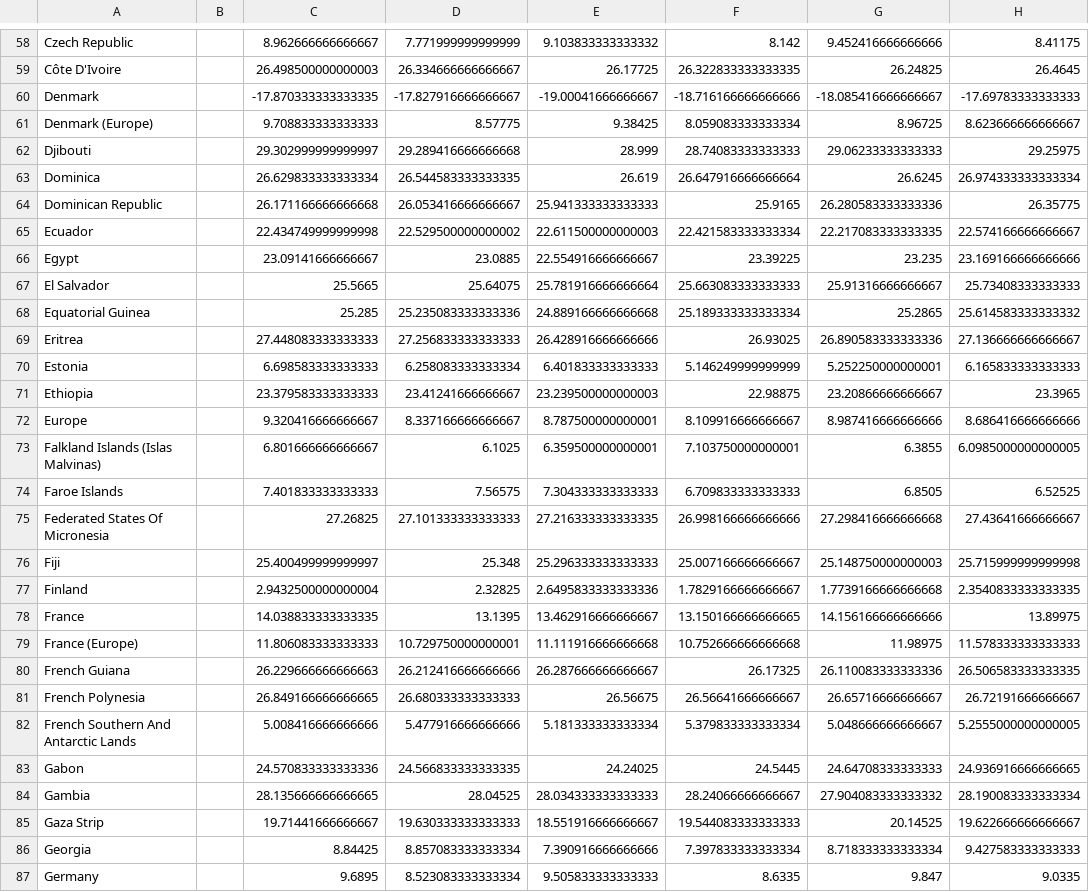
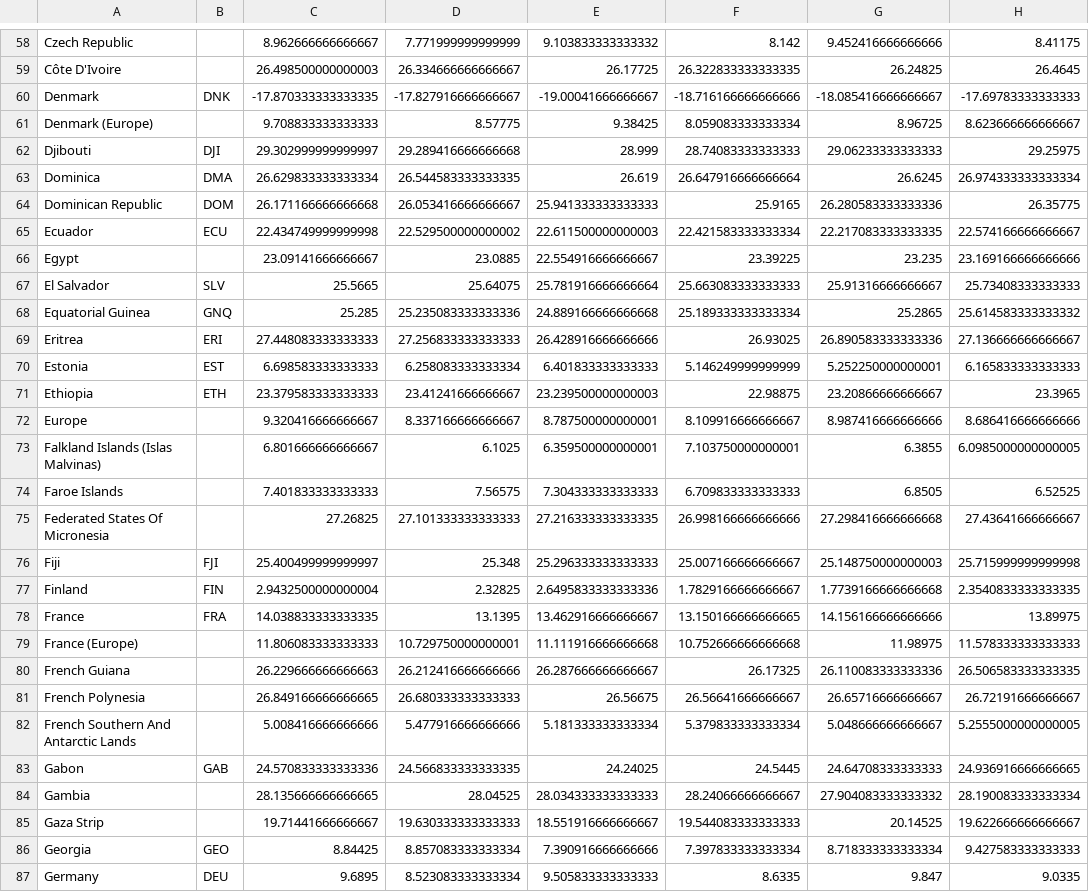
Before and after one commit to Alfredomg7/CO2EconomyInsights, a CSV file: data/clean_data/cleaned_temp_data.csv, drawn as a sheet; only a part is shown, gaps mark what is left out; the diff covers the shown part only; the diff names each change by its address in the sheet, - before the commit and + after, or states it on an @@ line.

```diff
--- a/data/clean_data/cleaned_temp_data.csv
+++ b/data/clean_data/cleaned_temp_data.csv
-B60: (empty)
+B60: DNK
-B62: (empty)
+B62: DJI
-B63: (empty)
+B63: DMA
-B64: (empty)
+B64: DOM
-B65: (empty)
+B65: ECU
-B67: (empty)
+B67: SLV
-B68: (empty)
+B68: GNQ
-B69: (empty)
+B69: ERI
-B70: (empty)
+B70: EST
-B71: (empty)
+B71: ETH
-B76: (empty)
+B76: FJI
-B77: (empty)
+B77: FIN
-B78: (empty)
+B78: FRA
-B83: (empty)
+B83: GAB
-B86: (empty)
+B86: GEO
-B87: (empty)
+B87: DEU
```
Also changed, not shown: 137 edited cells elsewhere in this file, 2 other files.
